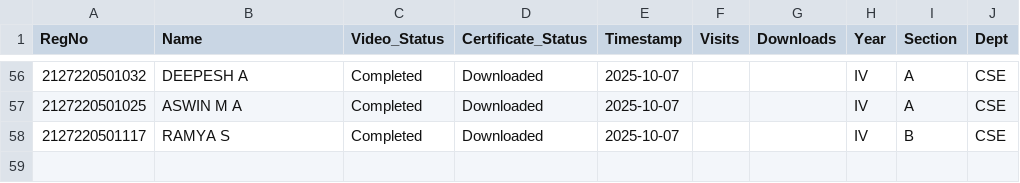
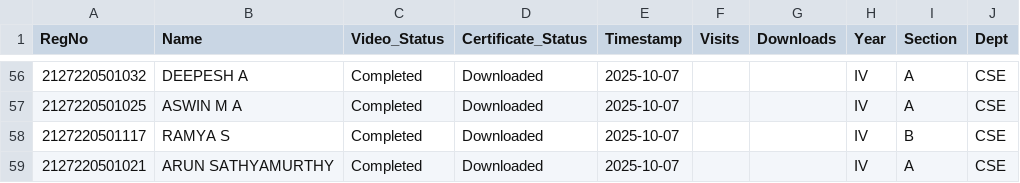
Before and after one commit to eraghu21/MicroLearning_LMS, a CSV file: progress.csv, drawn as a sheet; only a part is shown, gaps mark what is left out.

Commit message:
Update progress - 2025-10-07T17:17:57.559045

```diff
--- a/progress.csv
+++ b/progress.csv
@@ -58 +58,2 @@ RegNo,Name,Video_Status,Certificate_Status,Timestamp,Visits,Downloads,Year,Secti
 2127220501117,RAMYA S,Completed,Downloaded,2025-10-07,,,IV,B,CSE
+2127220501021,ARUN SATHYAMURTHY,Completed,Downloaded,2025-10-07,,,IV,A,CSE
```
